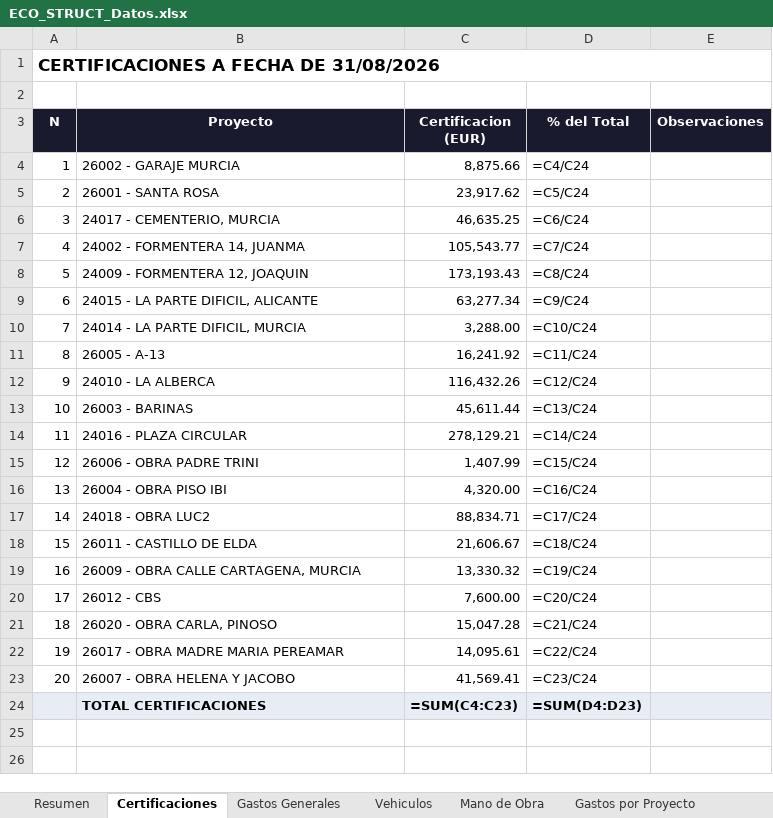
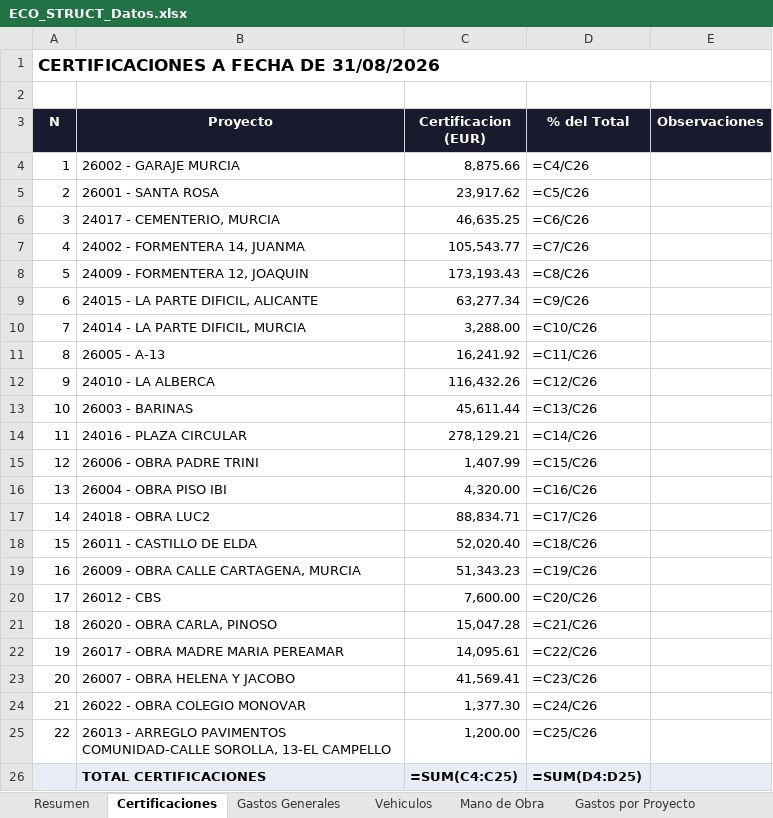
Before and after one commit to juanjosemas/dashboard, an Excel workbook: ECO_STRUCT_Datos.xlsx, sheet Certificaciones, drawn as a sheet; values as stored, in another font and other column widths than the file's, no borders; formulas without a stored value are shown as written; addresses are those after the commit; the diff names each change by its address in the sheet, - before the commit and + after, or states it on an @@ line.

```diff
--- a/ECO_STRUCT_Datos.xlsx (sheet Certificaciones)
+++ b/ECO_STRUCT_Datos.xlsx (sheet Certificaciones)
-D4 (% del Total): =C4/C24
+D4 (% del Total): =C4/C26
-D5 (% del Total): =C5/C24
+D5 (% del Total): =C5/C26
-D6 (% del Total): =C6/C24
+D6 (% del Total): =C6/C26
-D7 (% del Total): =C7/C24
+D7 (% del Total): =C7/C26
-D8 (% del Total): =C8/C24
+D8 (% del Total): =C8/C26
-D9 (% del Total): =C9/C24
+D9 (% del Total): =C9/C26
-D10 (% del Total): =C10/C24
+D10 (% del Total): =C10/C26
-D11 (% del Total): =C11/C24
+D11 (% del Total): =C11/C26
-D12 (% del Total): =C12/C24
+D12 (% del Total): =C12/C26
-D13 (% del Total): =C13/C24
+D13 (% del Total): =C13/C26
-D14 (% del Total): =C14/C24
+D14 (% del Total): =C14/C26
-D15 (% del Total): =C15/C24
+D15 (% del Total): =C15/C26
-D16 (% del Total): =C16/C24
+D16 (% del Total): =C16/C26
-D17 (% del Total): =C17/C24
+D17 (% del Total): =C17/C26
-C18 (Certificacion (EUR)): 21,606.67
+C18 (Certificacion (EUR)): 52,020.40
-D18 (% del Total): =C18/C24
+D18 (% del Total): =C18/C26
-C19 (Certificacion (EUR)): 13,330.32
+C19 (Certificacion (EUR)): 51,343.23
-D19 (% del Total): =C19/C24
+D19 (% del Total): =C19/C26
-D20 (% del Total): =C20/C24
+D20 (% del Total): =C20/C26
-D21 (% del Total): =C21/C24
+D21 (% del Total): =C21/C26
-D22 (% del Total): =C22/C24
+D22 (% del Total): =C22/C26
-D23 (% del Total): =C23/C24
+D23 (% del Total): =C23/C26
+row 24: 21 | 26022 - OBRA COLEGIO MONOVAR | 1,377.30 | =C24/C26
+row 25: 22 | 26013 - ARREGLO PAVIMENTOS COMUNIDAD-CALLE SOROLLA, 13-EL CAMPELLO | 1,200.00 | =C25/C26
-C26 (Certificacion (EUR)): =SUM(C4:C23)
+C26 (Certificacion (EUR)): =SUM(C4:C25)
-D26 (% del Total): =SUM(D4:D23)
+D26 (% del Total): =SUM(D4:D25)
```
Also changed, not shown: sheet Resumen, sheet Prorrateo, dashboard/CERTIFICACIONES POR MESES 2026.xlsx, 3 other files.
